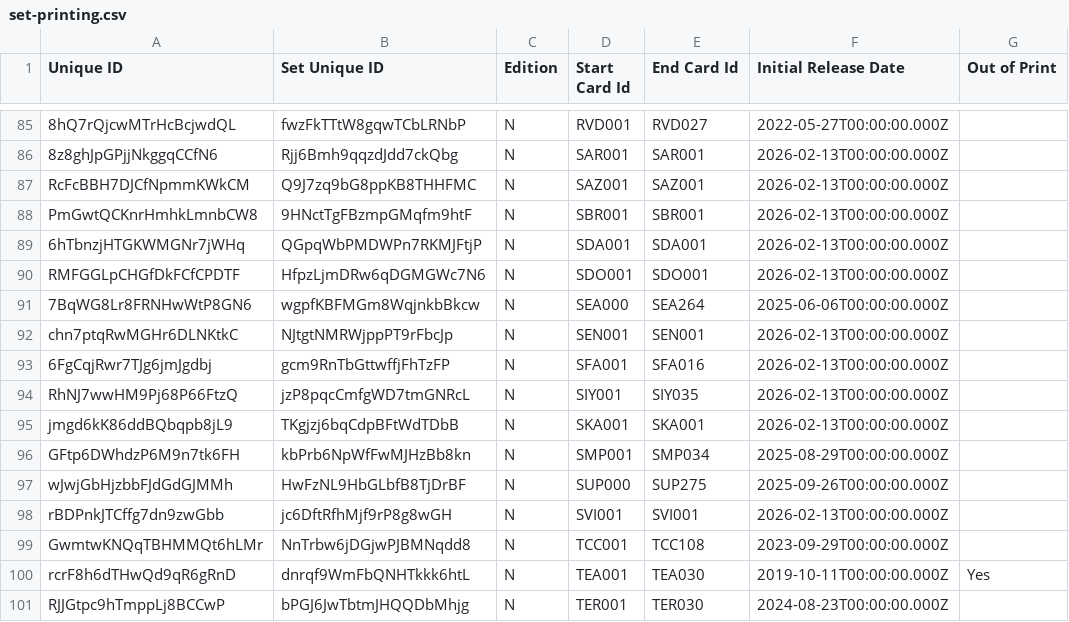
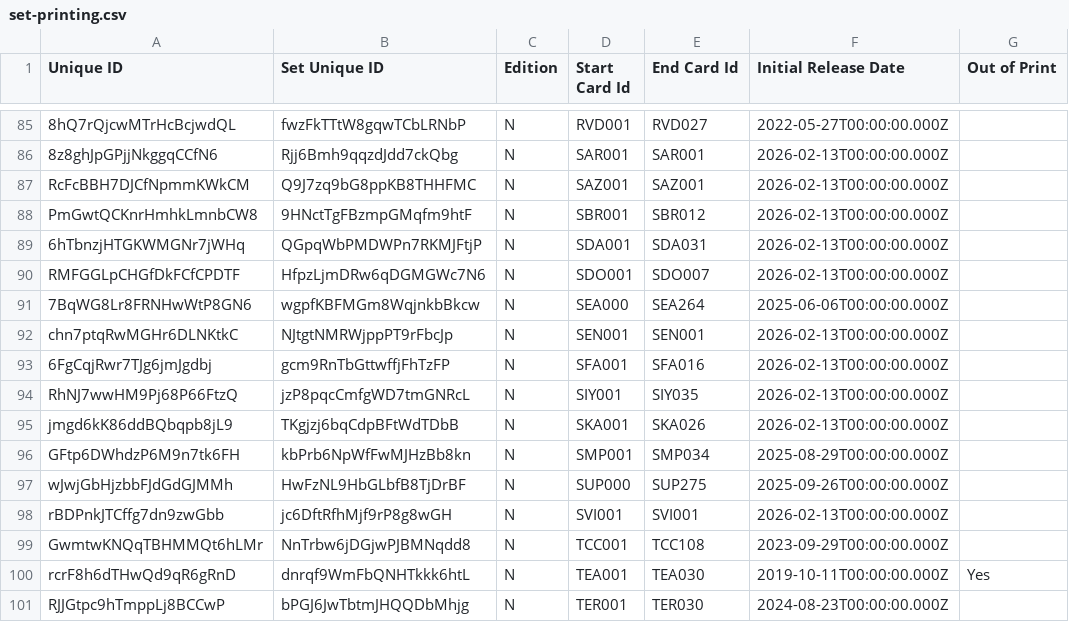
Before and after one commit to oliger/flesh-and-blood-cards, a CSV file: csvs/english/set-printing.csv, drawn as a sheet; only a part is shown, gaps mark what is left out; the diff names each change by its address in the sheet, - before the commit and + after, or states it on an @@ line.

```diff
--- a/csvs/english/set-printing.csv
+++ b/csvs/english/set-printing.csv
-E88 (End Card Id): SBR001
+E88 (End Card Id): SBR012
-E89 (End Card Id): SDA001
+E89 (End Card Id): SDA031
-E90 (End Card Id): SDO001
+E90 (End Card Id): SDO007
-E95 (End Card Id): SKA001
+E95 (End Card Id): SKA026
```
Also changed, not shown: csvs/english/artist.csv, csvs/english/card-reference.csv, 7 other files.
